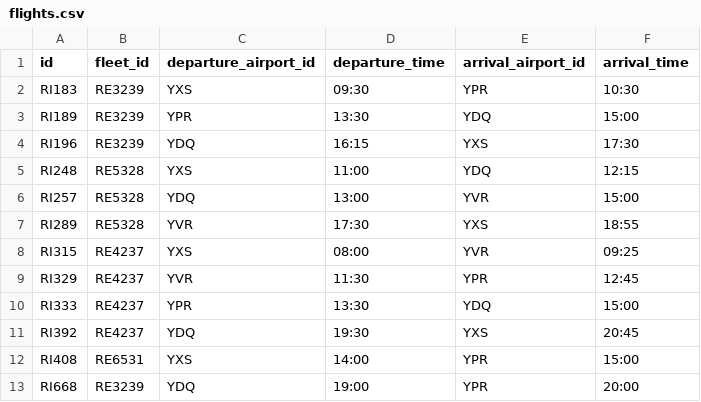
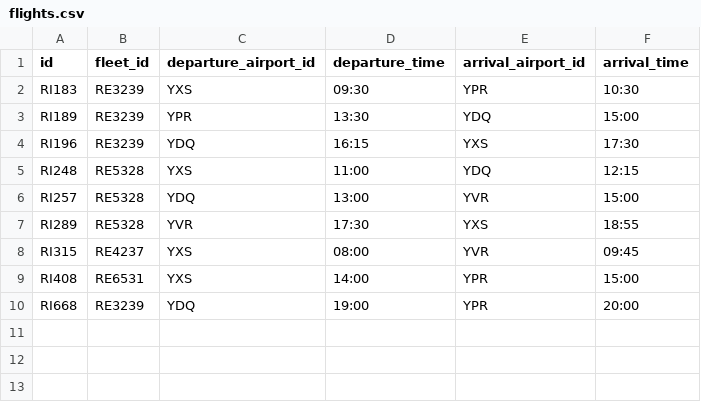
Before and after one commit to RavenAssignmentCOMP4711/RavenRepo, a CSV file: data/flights.csv, drawn as a sheet.

Commit message:
In flight page: finished the link for guest reviewing json code and admin adding the existing flight
Signed-off-by: Yuheng Song <forever.love.hugh@gmail.com>

```diff
--- a/data/flights.csv
+++ b/data/flights.csv
@@ -7,6 +7,3 @@ RI257,RE5328,YDQ,13:00,YVR,15:00
 RI289,RE5328,YVR,17:30,YXS,18:55
-RI315,RE4237,YXS,08:00,YVR,09:25
-RI329,RE4237,YVR,11:30,YPR,12:45
-RI333,RE4237,YPR,13:30,YDQ,15:00
-RI392,RE4237,YDQ,19:30,YXS,20:45
+RI315,RE4237,YXS,08:00,YVR,09:45
 RI408,RE6531,YXS,14:00,YPR,15:00
```
Also changed, not shown: 4 other files.
